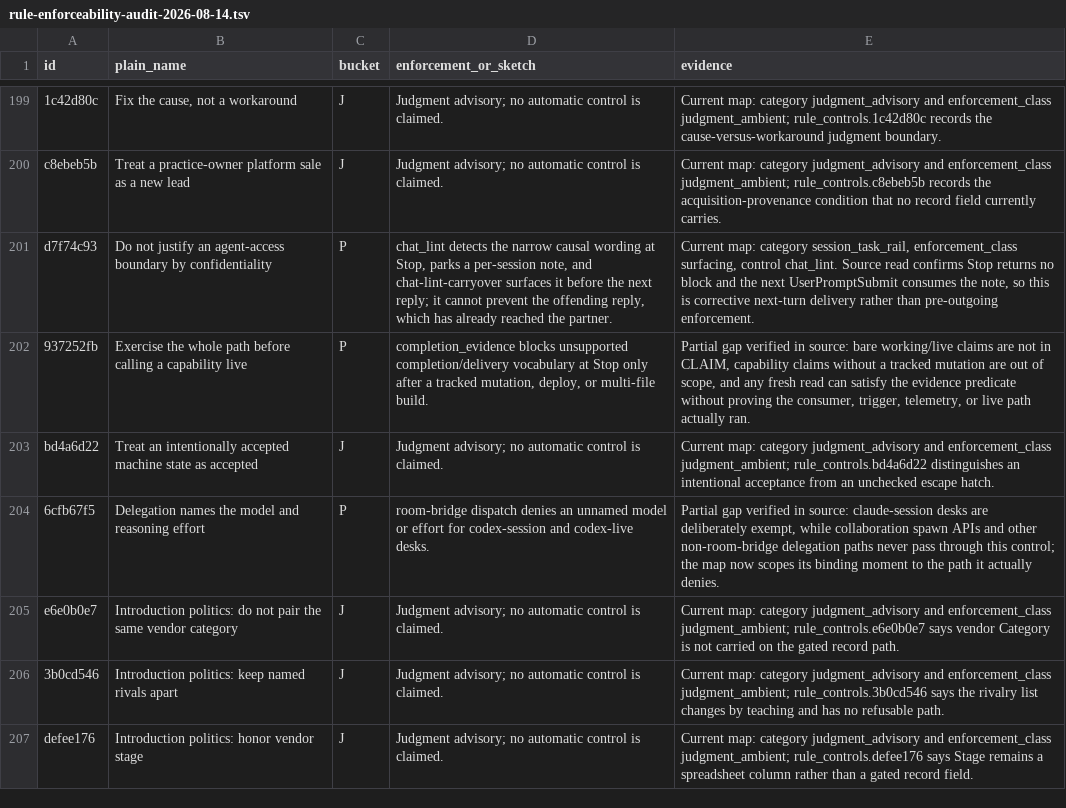
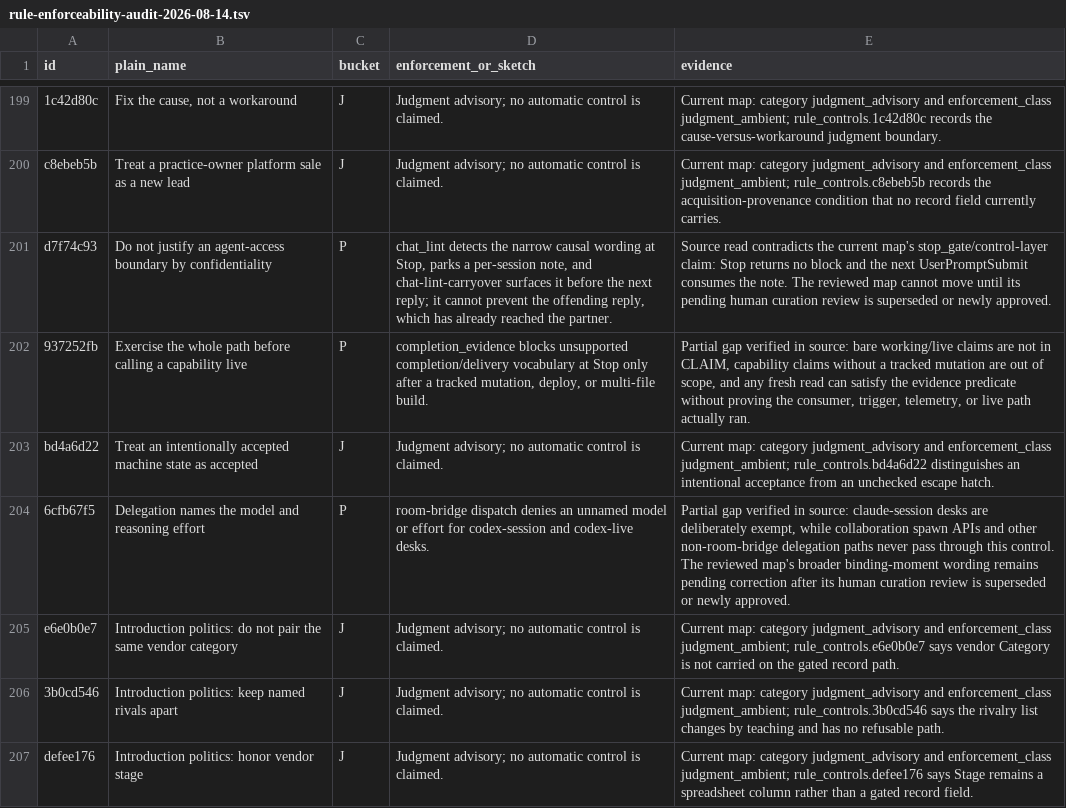
Before and after one commit to jbookout/carr-system, a TSV file: audits/rule-enforceability-audit-2026-08-14.tsv, drawn as a sheet; only a part is shown, gaps mark what is left out; the diff names each change by its address in the sheet, - before the commit and + after, or states it on an @@ line.

Commit message:
Repair rule audit CI without re-blessing review

```diff
--- a/audits/rule-enforceability-audit-2026-08-14.tsv
+++ b/audits/rule-enforceability-audit-2026-08-14.tsv
-E201 (evidence): Current map: category session_task_rail, enforcement_class surfacing, control chat_lint. Source read confirms Stop returns no block and the next UserPromptSubmit consumes the note, so this is corrective next-turn delivery rather than pre-outgoing enforcement.
+E201 (evidence): Source read contradicts the current map's stop_gate/control-layer claim: Stop returns no block and the next UserPromptSubmit consumes the note. The reviewed map cannot move until its pending human curation review is superseded or newly approved.
-E204 (evidence): …through this control; the map now scopes its binding moment to the path it actually denies.
+E204 (evidence): …through this control. The reviewed map's broader binding-moment wording remains pending correction after its human curation review is superseded or newly approved.
```
Also changed, not shown: 3 other files.
